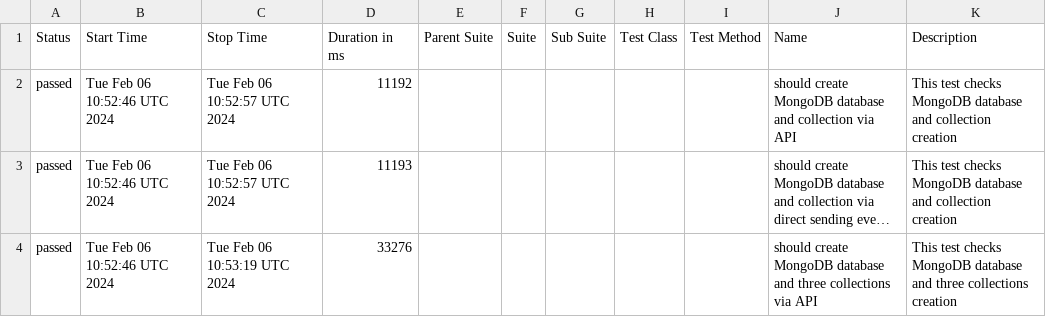
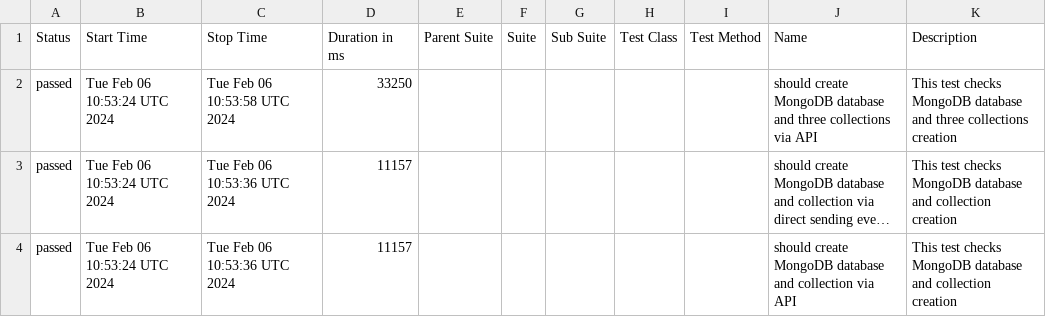
Before and after one commit to studyNewTrendsInAutomatedTesting/jestAllureResults, a CSV file: data/suites.csv, drawn as a sheet; long unchanged cells end in …; the diff names each change by its address in the sheet, - before the commit and + after, or states it on an @@ line.

Commit message:
deploy: studyNewTrendsInAutomatedTesting/applicationToTestFromDockerCompose@6fccc35a5292d0b4802837f802f06fcb7c9019e9

```diff
--- a/data/suites.csv
+++ b/data/suites.csv
-B2:B4 (Start Time): Tue Feb 06 10:52:46 UTC 2024
+B2:B4 (Start Time): Tue Feb 06 10:53:24 UTC 2024
-C2 (Stop Time): Tue Feb 06 10:52:57 UTC 2024
+C2 (Stop Time): Tue Feb 06 10:53:58 UTC 2024
-D2 (Duration in ms): 11192
+D2 (Duration in ms): 33250
-J2 (Name): …database and collection via API
+J2 (Name): …database and three collections via API
-K2 (Description): …database and collection creation
+K2 (Description): …database and three collections creation
-C3 (Stop Time): Tue Feb 06 10:52:57 UTC 2024
+C3 (Stop Time): Tue Feb 06 10:53:36 UTC 2024
-D3 (Duration in ms): 11193
+D3 (Duration in ms): 11157
-C4 (Stop Time): Tue Feb 06 10:53:19 UTC 2024
+C4 (Stop Time): Tue Feb 06 10:53:36 UTC 2024
-D4 (Duration in ms): 33276
+D4 (Duration in ms): 11157
-J4 (Name): …database and three collections via API
+J4 (Name): …database and collection via API
-K4 (Description): …database and three collections creation
+K4 (Description): …database and collection creation
```
Also changed, not shown: 20 other files.
